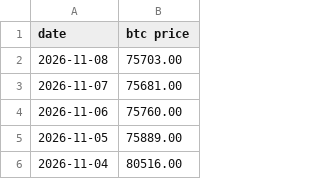
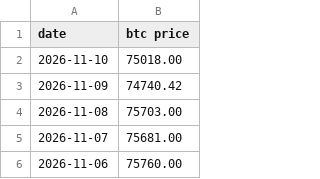
Before and after one commit to lovexw/btchao-mono, a CSV file: sites/ahr-dca/btc-price all.csv, drawn as a sheet; only a part is shown; the shorter side is filled out with more unchanged rows.

```diff
--- a/sites/ahr-dca/btc-price all.csv
+++ b/sites/ahr-dca/btc-price all.csv
@@ -1,2 +1,4 @@
 date,btc price
+2026-11-10,75018.00
+2026-11-09,74740.42
 2026-11-08,75703.00
```
Also changed, not shown: 1 other file.
